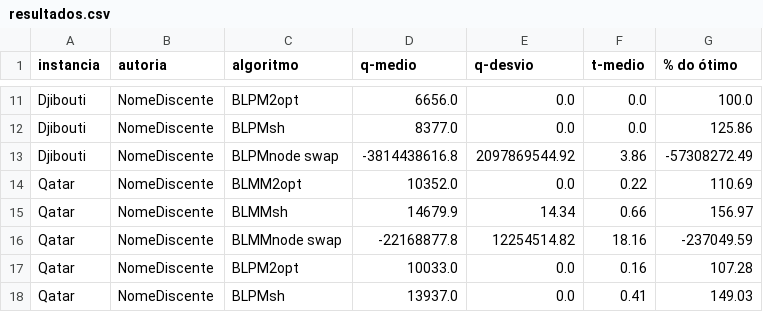
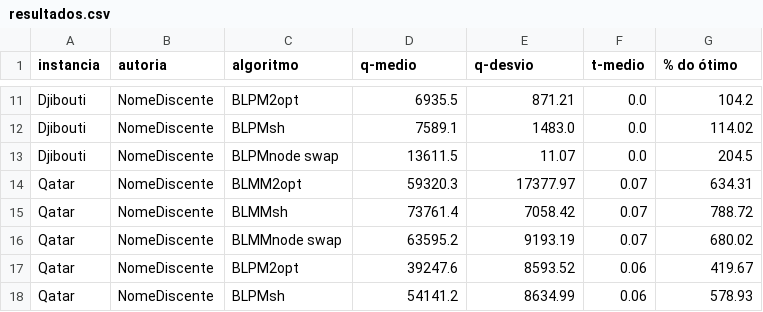
Before and after one commit to DanieleKaroline/IA, a CSV file: Search_Heuristics/Results/resultados.csv, drawn as a sheet; only a part is shown, gaps mark what is left out; the diff covers the shown part only; the diff names each change by its address in the sheet, - before the commit and + after, or states it on an @@ line.

```diff
--- a/Search_Heuristics/Results/resultados.csv
+++ b/Search_Heuristics/Results/resultados.csv
-D11 (q-medio): 6656.0
+D11 (q-medio): 6935.5
-E11 (q-desvio): 0.0
+E11 (q-desvio): 871.21
-G11 (% do ótimo): 100.0
+G11 (% do ótimo): 104.2
-D12 (q-medio): 8377.0
+D12 (q-medio): 7589.1
-E12 (q-desvio): 0.0
+E12 (q-desvio): 1483.0
-G12 (% do ótimo): 125.86
+G12 (% do ótimo): 114.02
-D13 (q-medio): -3814438616.8
+D13 (q-medio): 13611.5
-E13 (q-desvio): 2097869544.92
+E13 (q-desvio): 11.07
-F13 (t-medio): 3.86
+F13 (t-medio): 0.0
-G13 (% do ótimo): -57308272.49
+G13 (% do ótimo): 204.5
-D14 (q-medio): 10352.0
+D14 (q-medio): 59320.3
-E14 (q-desvio): 0.0
+E14 (q-desvio): 17377.97
-F14 (t-medio): 0.22
+F14 (t-medio): 0.07
-G14 (% do ótimo): 110.69
+G14 (% do ótimo): 634.31
-D15 (q-medio): 14679.9
+D15 (q-medio): 73761.4
-E15 (q-desvio): 14.34
+E15 (q-desvio): 7058.42
-F15 (t-medio): 0.66
+F15 (t-medio): 0.07
-G15 (% do ótimo): 156.97
+G15 (% do ótimo): 788.72
-D16 (q-medio): -22168877.8
+D16 (q-medio): 63595.2
-E16 (q-desvio): 12254514.82
+E16 (q-desvio): 9193.19
-F16 (t-medio): 18.16
+F16 (t-medio): 0.07
-G16 (% do ótimo): -237049.59
+G16 (% do ótimo): 680.02
-D17 (q-medio): 10033.0
+D17 (q-medio): 39247.6
-E17 (q-desvio): 0.0
+E17 (q-desvio): 8593.52
-F17 (t-medio): 0.16
+F17 (t-medio): 0.06
-G17 (% do ótimo): 107.28
+G17 (% do ótimo): 419.67
-D18 (q-medio): 13937.0
+D18 (q-medio): 54141.2
-E18 (q-desvio): 0.0
+E18 (q-desvio): 8634.99
-F18 (t-medio): 0.41
+F18 (t-medio): 0.06
-G18 (% do ótimo): 149.03
+G18 (% do ótimo): 578.93
```
Also changed, not shown: 11 added rows and 38 edited cells elsewhere in this file, Search_Heuristics/Results/resultados_amostras.csv, 2 other files.
